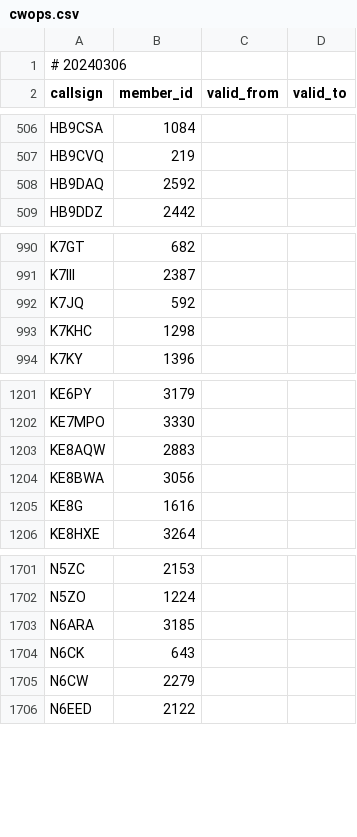
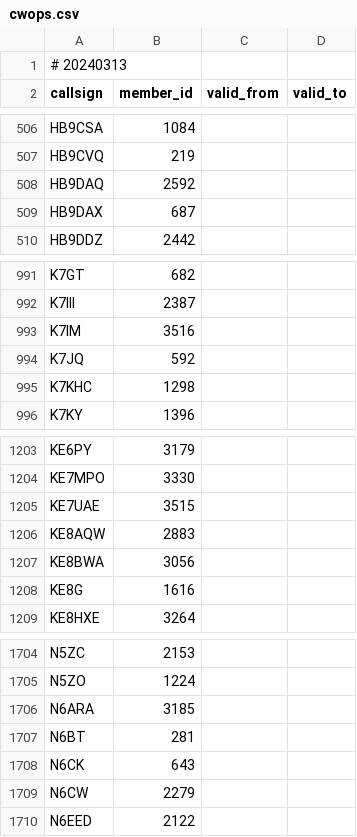
Before and after one commit to foldynl/hamradio-membeship-lists, a CSV file: lists/cwops.csv, drawn as a sheet; only a part is shown, gaps mark what is left out.

```diff
--- a/lists/cwops.csv
+++ b/lists/cwops.csv
@@ -1,2 +1,2 @@
-# 20240306
+# 20240313
 callsign,member_id,valid_from,valid_to
@@ -508,2 +508,3 @@ HB9CVQ,219,,
 HB9DAQ,2592,,
+HB9DAX,687,,
 HB9DDZ,2442,,
@@ -991,2 +992,3 @@ K7GT,682,,
 K7III,2387,,
+K7IM,3516,,
 K7JQ,592,,
@@ -1202,2 +1204,3 @@ KE6PY,3179,,
 KE7MPO,3330,,
+KE7UAE,3515,,
 KE8AQW,2883,,
@@ -1703,2 +1706,3 @@ N5ZO,1224,,
 N6ARA,3185,,
+N6BT,281,,
 N6CK,643,,
```
Also changed, not shown: lists/a1club.csv, lists/fists.csv, 18 other files.
